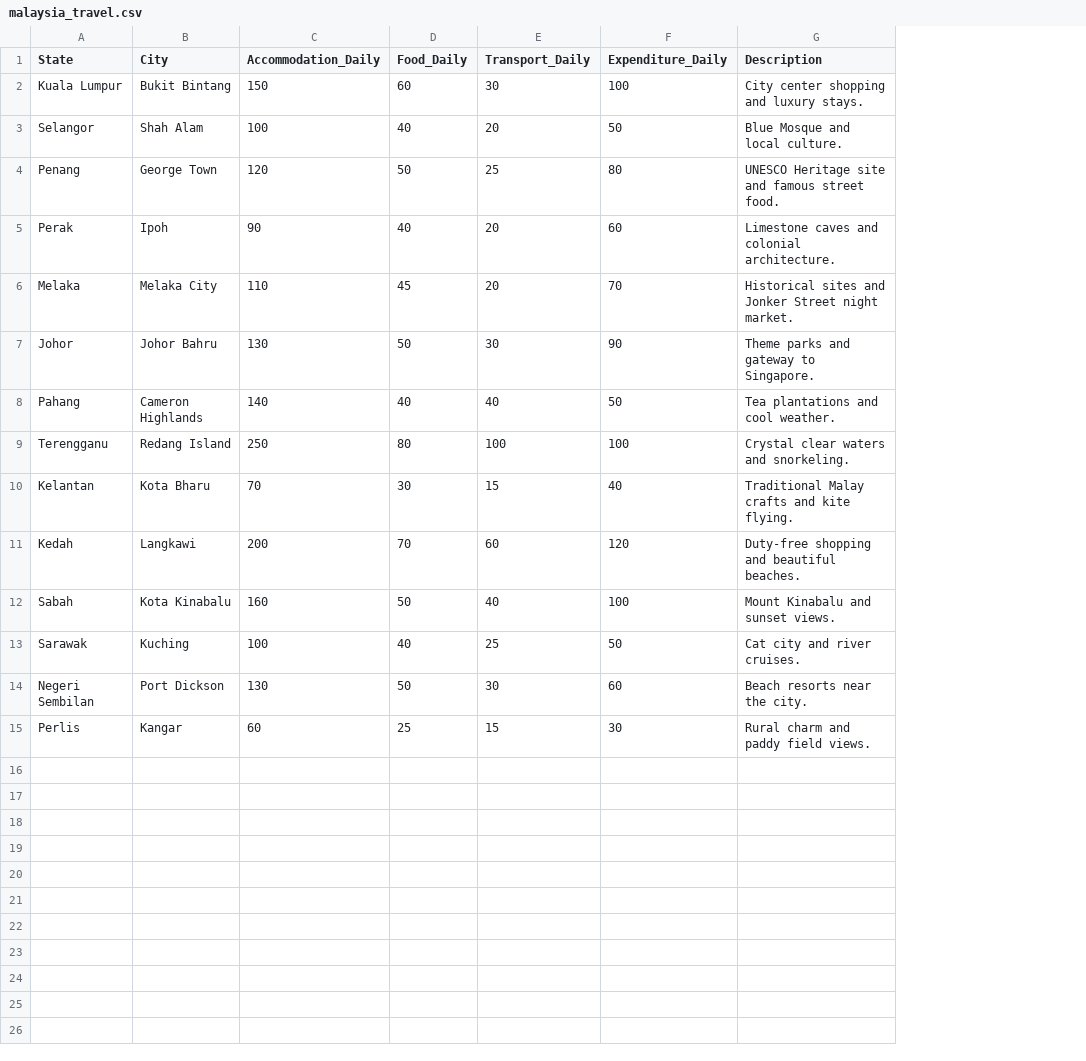
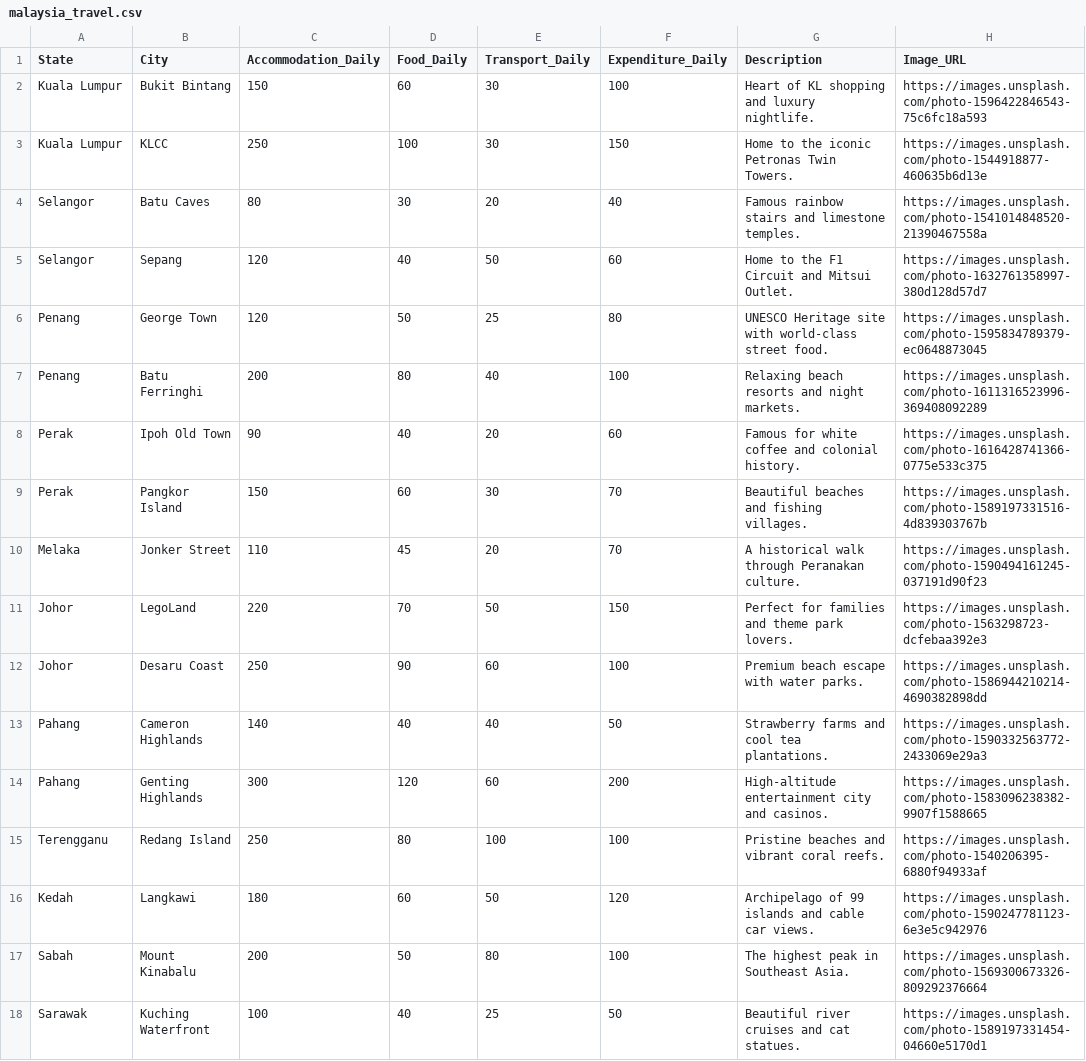
Before and after one commit to azmanmuizzuddin-debug/goaltrack-reminder, a CSV file: travel-app/malaysia_travel.csv, drawn as a sheet; removed rows and columns are numbered as before the commit, all else as after; the diff names each change by its address in the sheet, - before the commit and + after, or states it on an @@ line.

Commit message:
Add pseudo data with images

```diff
--- a/travel-app/malaysia_travel.csv
+++ b/travel-app/malaysia_travel.csv
+column H (Image_URL), row 2: https://images.unsplash.com/photo-1596422846543-75c6fc18a593; row 6: https://images.unsplash.com/photo-1595834789379-ec0648873045; row 8: https://images.unsplash.com/photo-1616428741366-0775e533c375; row 10: https://images.unsplash.com/photo-1590494161245-037191d90f23; row 13: https://images.unsplash.com/photo-1590332563772-2433069e29a3; rows 15-18: https://images.unsplash.com/photo-1540206395-6880f94933af | https://images.unsplash.com/photo-1590247781123-6e3e5c942976 | https://images.unsplash.com/photo-1569300673326-809292376664 | https://images.unsplash.com/photo-1589197331454-04660e5170d1
-G2 (Description): City center shopping and luxury stays.
+G2 (Description): Heart of KL shopping and luxury nightlife.
-row 3: Selangor | Shah Alam | 100 | 40 | 20 | 50 | Blue Mosque and local culture.
+row 3: Kuala Lumpur | KLCC | 250 | 100 | 30 | 150 | Home to the iconic Petronas Twin Towers. | https://images.unsplash.com/photo-1544918877-460635b6d13e
+row 4: Selangor | Batu Caves | 80 | 30 | 20 | 40 | Famous rainbow stairs and limestone temples. | https://images.unsplash.com/photo-1541014848520-21390467558a
+row 5: Selangor | Sepang | 120 | 40 | 50 | 60 | Home to the F1 Circuit and Mitsui Outlet. | https://images.unsplash.com/photo-1632761358997-380d128d57d7
-G6 (Description): …Heritage site and famous street food.
+G6 (Description): …Heritage site with world-class street food.
+row 7: Penang | Batu Ferringhi | 200 | 80 | 40 | 100 | Relaxing beach resorts and night markets. | https://images.unsplash.com/photo-1611316523996-369408092289
-B8 (City): Ipoh
+B8 (City): Ipoh Old Town
-G8 (Description): Limestone caves and colonial architecture.
+G8 (Description): Famous for white coffee and colonial history.
+row 9: Perak | Pangkor Island | 150 | 60 | 30 | 70 | Beautiful beaches and fishing villages. | https://images.unsplash.com/photo-1589197331516-4d839303767b
-B10 (City): Melaka City
+B10 (City): Jonker Street
-G10 (Description): Historical sites and Jonker Street night market.
+G10 (Description): A historical walk through Peranakan culture.
-row 7: Johor | Johor Bahru | 130 | 50 | 30 | 90 | Theme parks and gateway to Singapore.
+row 11: Johor | LegoLand | 220 | 70 | 50 | 150 | Perfect for families and theme park lovers. | https://images.unsplash.com/photo-1563298723-dcfebaa392e3
+row 12: Johor | Desaru Coast | 250 | 90 | 60 | 100 | Premium beach escape with water parks. | https://images.unsplash.com/photo-1586944210214-4690382898dd
-G13 (Description): Tea plantations and cool weather.
+G13 (Description): Strawberry farms and cool tea plantations.
+row 14: Pahang | Genting Highlands | 300 | 120 | 60 | 200 | High-altitude entertainment city and casinos. | https://images.unsplash.com/photo-1583096238382-9907f1588665
-G15 (Description): Crystal clear waters and snorkeling.
+G15 (Description): Pristine beaches and vibrant coral reefs.
-row 10: Kelantan | Kota Bharu | 70 | 30 | 15 | 40 | Traditional Malay crafts and kite flying.
-C16 (Accommodation_Daily): 200
+C16 (Accommodation_Daily): 180
-D16 (Food_Daily): 70
+D16 (Food_Daily): 60
-E16 (Transport_Daily): 60
+E16 (Transport_Daily): 50
-G16 (Description): Duty-free shopping and beautiful beaches.
+G16 (Description): Archipelago of 99 islands and cable car views.
-B17 (City): Kota Kinabalu
+B17 (City): Mount Kinabalu
-C17 (Accommodation_Daily): 160
+C17 (Accommodation_Daily): 200
-E17 (Transport_Daily): 40
+E17 (Transport_Daily): 80
-G17 (Description): Mount Kinabalu and sunset views.
+G17 (Description): The highest peak in Southeast Asia.
-B18 (City): Kuching
+B18 (City): Kuching Waterfront
-G18 (Description): Cat city and river cruises.
+G18 (Description): Beautiful river cruises and cat statues.
-row 14: Negeri Sembilan | Port Dickson | 130 | 50 | 30 | 60 | Beach resorts near the city.
-row 15: Perlis | Kangar | 60 | 25 | 15 | 30 | Rural charm and paddy field views.
```
Also changed, not shown: 1 other file.
